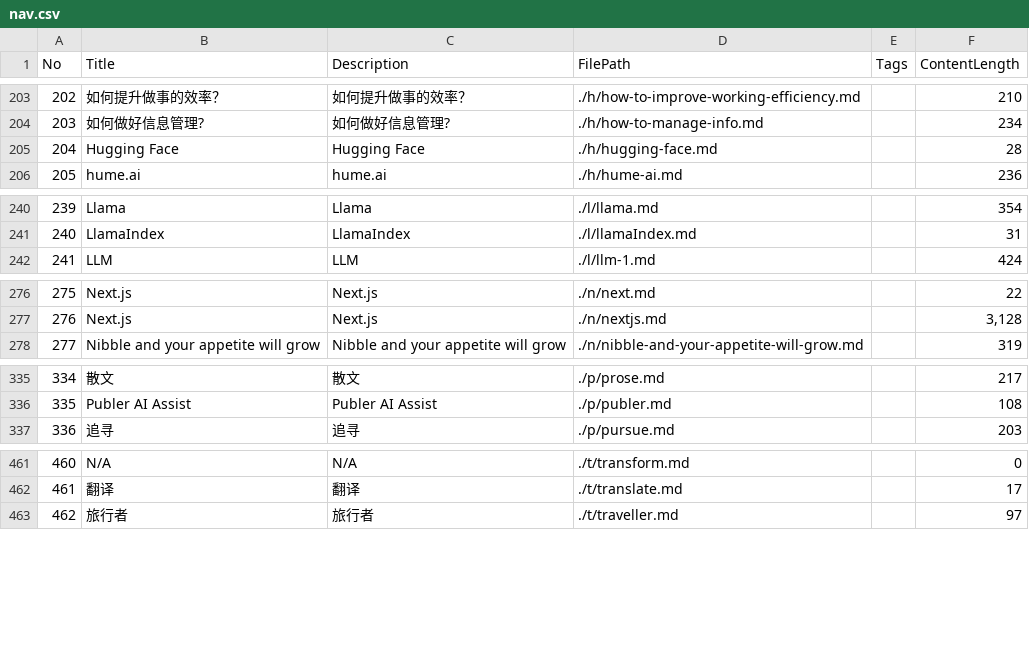
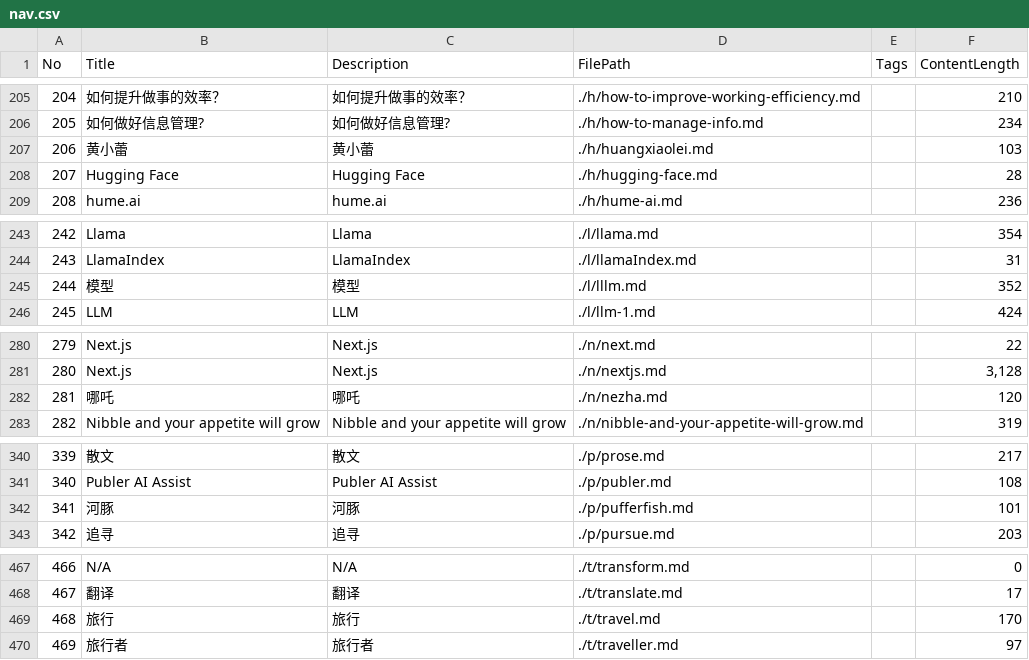
Before and after one commit to iamjoel/dialogue, a CSV file: content/text/nav.csv, drawn as a sheet; only a part is shown, gaps mark what is left out; the diff covers the shown part only; the diff names each change by its address in the sheet, - before the commit and + after, or states it on an @@ line.

```diff
--- a/content/text/nav.csv
+++ b/content/text/nav.csv
@@ column A (No) renumbered from row 8 down @@
+row 207: 206 | 黄小蕾 | 黄小蕾 | ./h/huangxiaolei.md |  | 103
+row 245: 244 | 模型 | 模型 | ./l/lllm.md |  | 352
+row 282: 281 | 哪吒 | 哪吒 | ./n/nezha.md |  | 120
+row 342: 341 | 河豚 | 河豚 | ./p/pufferfish.md |  | 101
+row 469: 468 | 旅行 | 旅行 | ./t/travel.md |  | 170
```
Also changed, not shown: 5 added rows, 2 removed rows and 14 edited cells elsewhere in this file, 12 other files.
